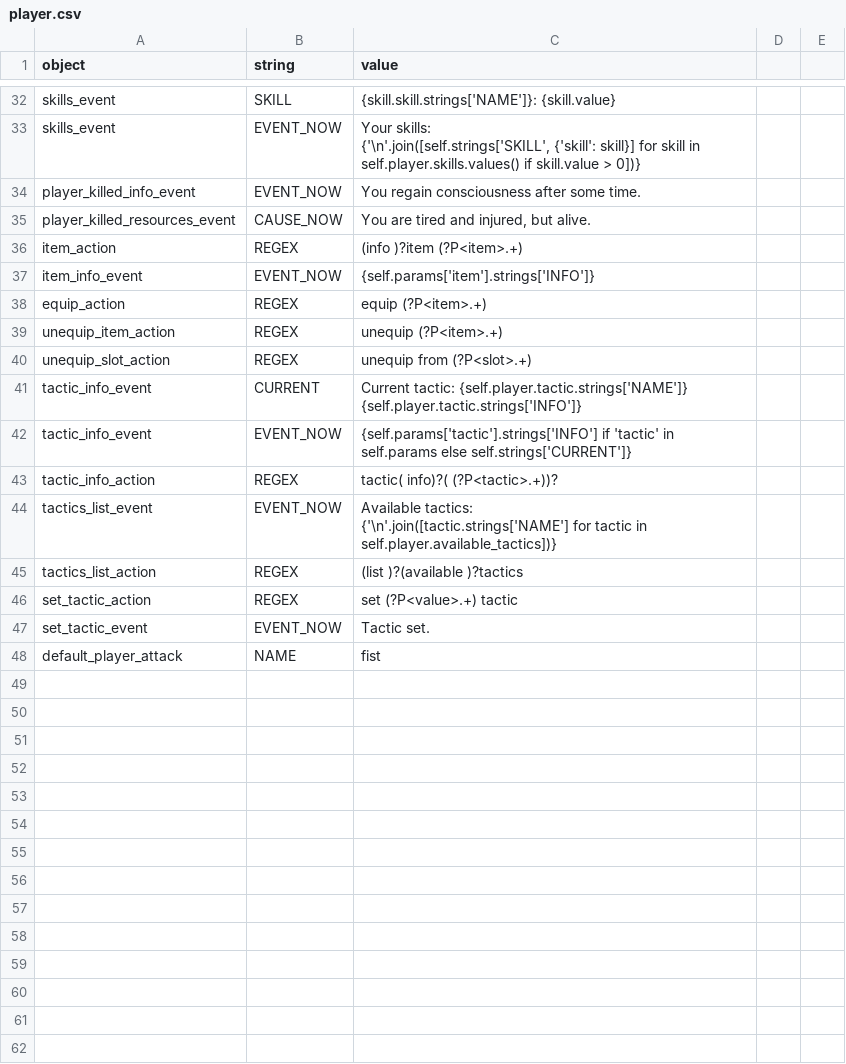
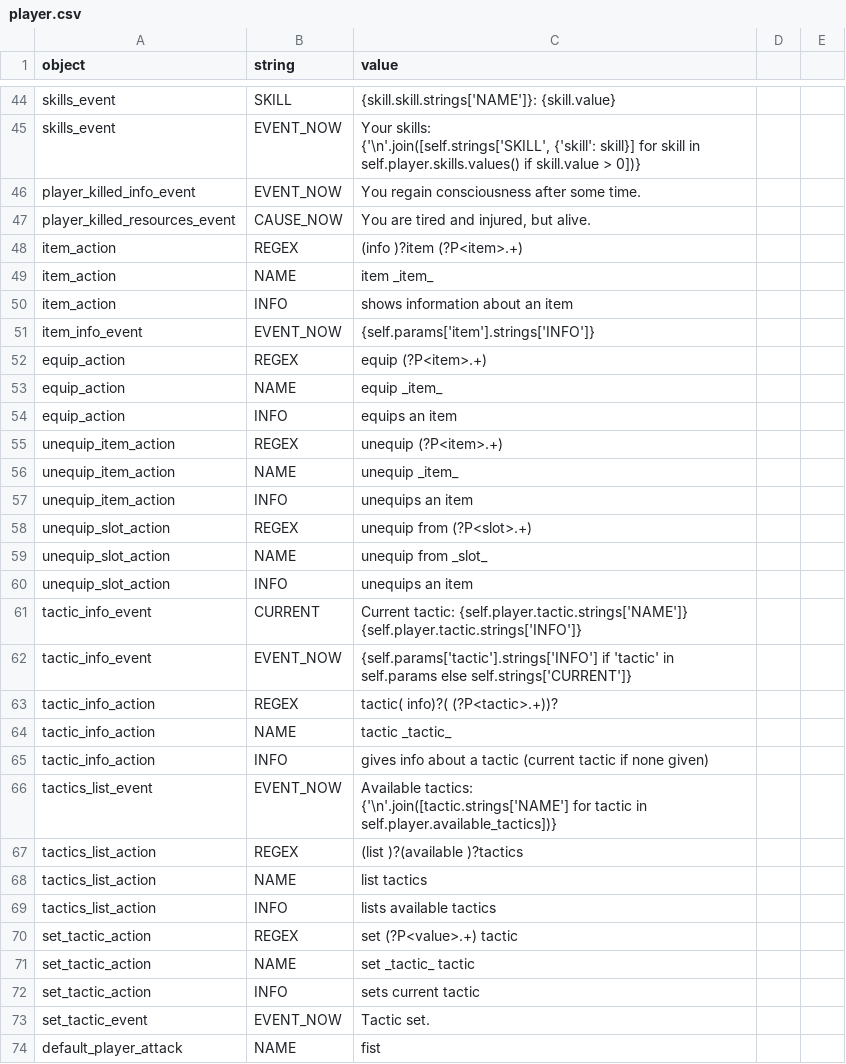
Before and after one commit to lychanl/discord-text-rpg, a CSV file: worlds/default/locales/en/player.csv, drawn as a sheet; only a part is shown, gaps mark what is left out; the diff covers the shown part only; the diff names each change by its address in the sheet, - before the commit and + after, or states it on an @@ line.

```diff
--- a/worlds/default/locales/en/player.csv
+++ b/worlds/default/locales/en/player.csv
+row 49: item_action | NAME | item _item_
+row 50: item_action | INFO | shows information about an item
+row 53: equip_action | NAME | equip _item_
+row 54: equip_action | INFO | equips an item
+row 56: unequip_item_action | NAME | unequip _item_
+row 57: unequip_item_action | INFO | unequips an item
+row 59: unequip_slot_action | NAME | unequip from _slot_
+row 60: unequip_slot_action | INFO | unequips an item
+row 64: tactic_info_action | NAME | tactic _tactic_
+row 65: tactic_info_action | INFO | gives info about a tactic (current tactic if none given)
+row 68: tactics_list_action | NAME | list tactics
+row 69: tactics_list_action | INFO | lists available tactics
+row 71: set_tactic_action | NAME | set _tactic_ tactic
+row 72: set_tactic_action | INFO | sets current tactic
```
Also changed, not shown: 12 added rows elsewhere in this file, worlds/default/locales/en/default.csv, 3 other files.
